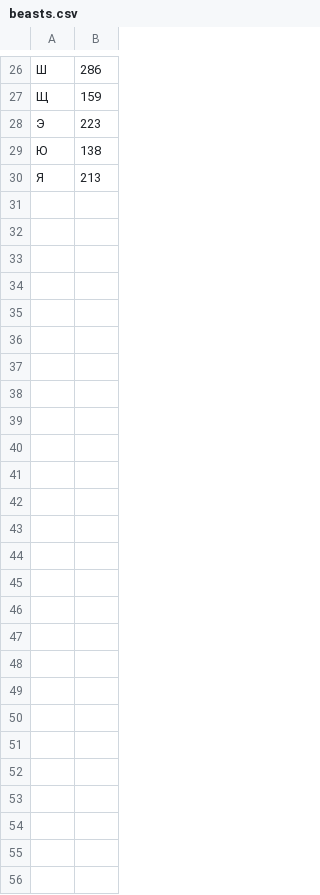
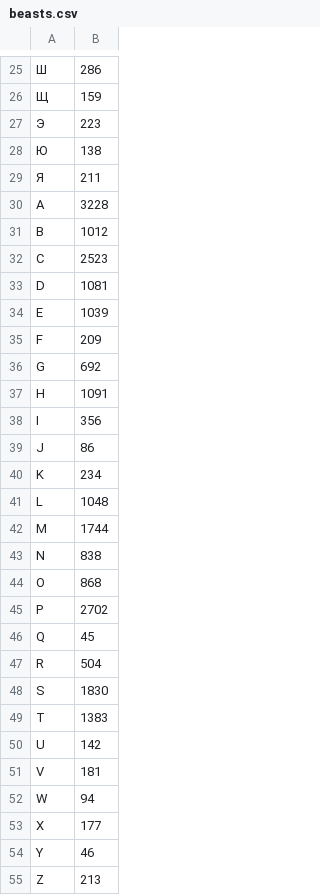
Before and after one commit to CaerDarrow/juniors_interview, a CSV file: task2/beasts.csv, drawn as a sheet; only a part is shown, gaps mark what is left out; the diff covers the shown part only.

```diff
--- a/task2/beasts.csv
+++ b/task2/beasts.csv
@@ -29,2 +28,28 @@
 Ю,138
-Я,213
+Я,211
+A,3228
+B,1012
+C,2523
+D,1081
+E,1039
+F,209
+G,692
+H,1091
+I,356
+J,86
+K,234
+L,1048
+M,1744
+N,838
+O,868
+P,2702
+Q,45
+R,504
+S,1830
+T,1383
+U,142
+V,181
+W,94
+X,177
+Y,46
+Z,213
```
Also changed, not shown: 1 removed row and 8 edited cells elsewhere in this file, 5 other files.
